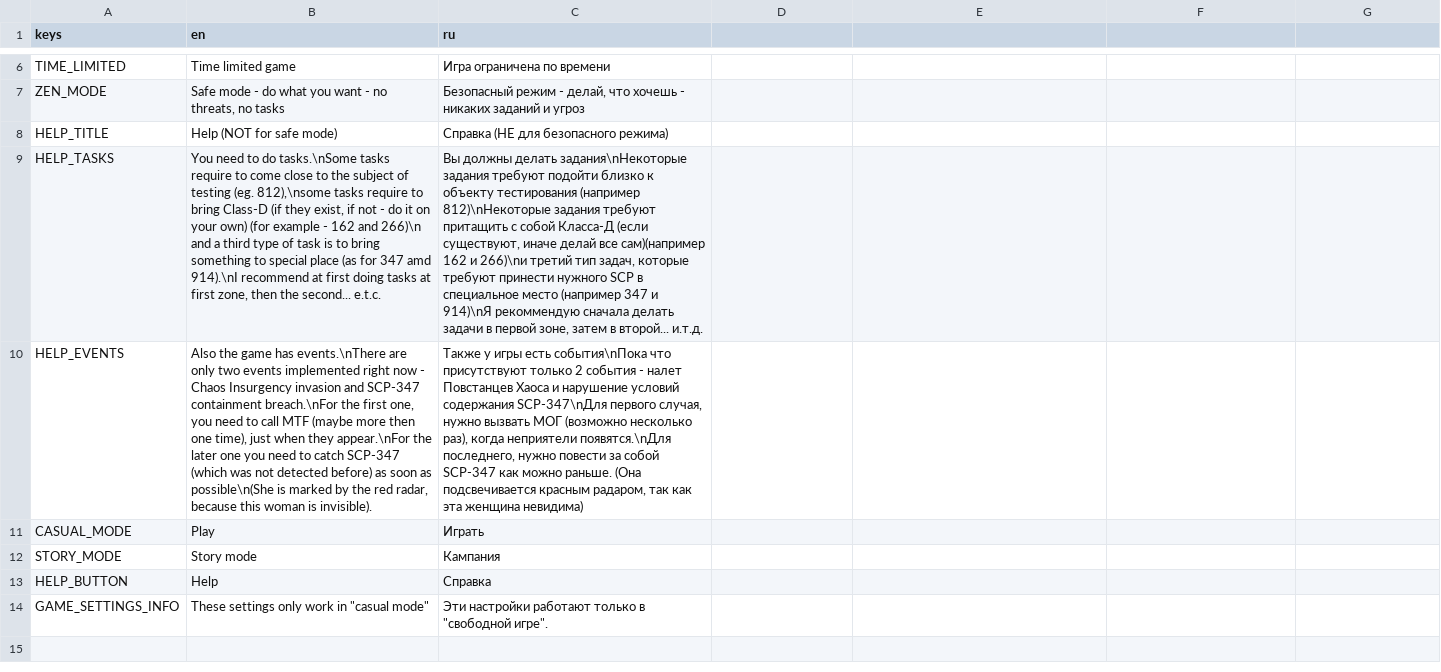
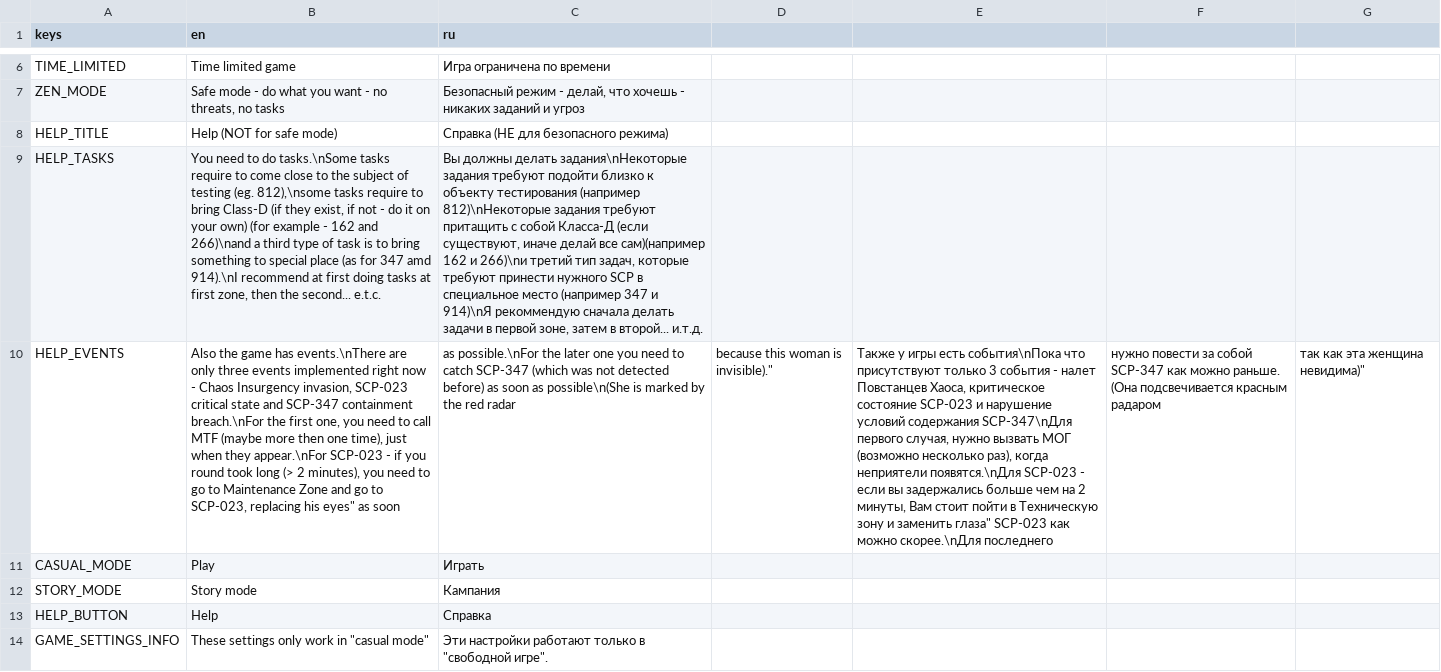
Before and after one commit to Yni-Viar/scp-continued-procedures, a CSV file: src/Translations/menu.csv, drawn as a sheet; only a part is shown, gaps mark what is left out; the diff names each change by its address in the sheet, - before the commit and + after, or states it on an @@ line.

Commit message:
v4.0.0
Finally, the release of this megapatch!
In this commit:
- Fixed bug, where SCP-347 Agent task was impossible to do.
- Updated translation.
- Update SCP-266 containment chamber to include updated lighting.
- Lowered "Entrance Sub-zone and "Lounge" label

```diff
--- a/src/Translations/menu.csv
+++ b/src/Translations/menu.csv
-B9 (en): …162 and 266)\n and a third…
+B9 (en): …162 and 266)\nand a third…
-B10 (en): …are only two events implemented right now - Chaos Insurgency invasion and SCP-347 containment breach.\nFor the first one, you need to call MTF (maybe more then one time), just when they appear.\nFor the later one you need to catch SCP-347 (which was not detected before) as soon as possible\n(She is marked by the red radar, because this woman is invisible).
+B10 (en): …are only three events implemented right now - Chaos Insurgency invasion, SCP-023 critical state and SCP-347 containment breach.\nFor the first one, you need to call MTF (maybe more then one time), just when they appear.\nFor SCP-023 - if you round took long (> 2 minutes), you need to go to Maintenance Zone and go to SCP-023, replacing his eyes" as soon
-C10 (ru): Также у игры есть события\nПока что присутствуют только 2 события - налет Повстанцев Хаоса и нарушение условий содержания SCP-347\nДля первого случая, нужно вызвать МОГ (возможно несколько раз), когда неприятели появятся.\nДля последнего, нужно повести за собой SCP-347 как можно раньше. (Она подсвечивается красным радаром, так как эта женщина невидима)
+C10 (ru): as possible.\nFor the later one you need to catch SCP-347 (which was not detected before) as soon as possible\n(She is marked by the red radar
-D10: (empty)
+D10: because this woman is invisible)."
-E10: (empty)
+E10: Также у игры есть события\nПока что присутствуют только 3 события - налет Повстанцев Хаоса, критическое состояние SCP-023 и нарушение условий содержания SCP-347\nДля первого случая, нужно вызвать МОГ (возможно несколько раз), когда неприятели появятся.\nДля SCP-023 - если вы задержались больше чем на 2 минуты, Вам стоит пойти в Техническую зону и заменить глаза" SCP-023 как можно скорее.\nДля последнего
-F10: (empty)
+F10: нужно повести за собой SCP-347 как можно раньше. (Она подсвечивается красным радаром
-G10: (empty)
+G10: так как эта женщина невидима)"
```
Also changed, not shown: src/Translations/game.csv, 9 other files.
